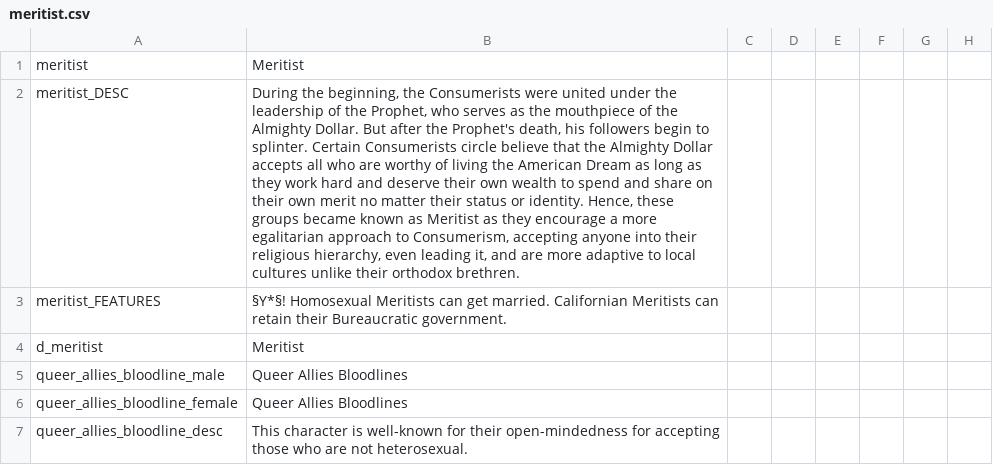
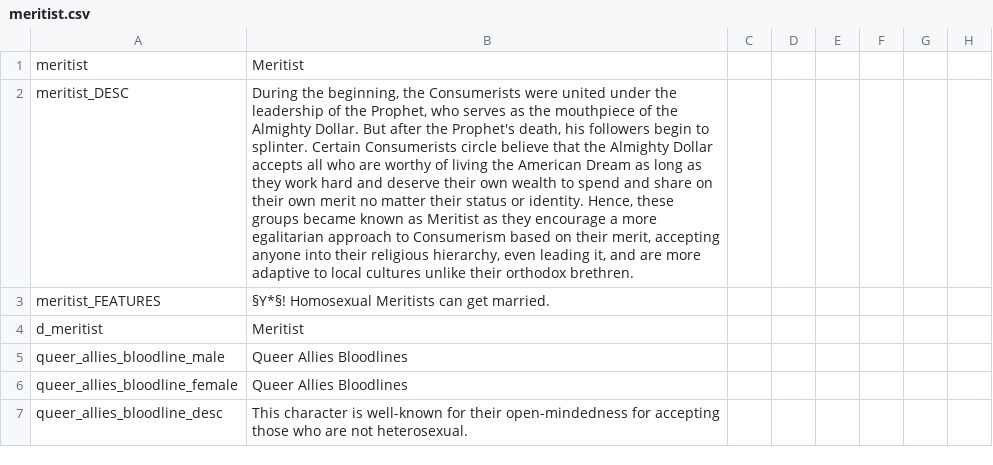
Before and after one commit to Lemmings234/ATE-FF---West-Coast-Expansion, a CSV file: ATE FF - West Coast Expansion/localisation/meritist.csv, drawn as a sheet; only a part is shown; the diff names each change by its address in the sheet, - before the commit and + after, or states it on an @@ line.

```diff
--- a/ATE FF - West Coast Expansion/localisation/meritist.csv
+++ b/ATE FF - West Coast Expansion/localisation/meritist.csv
-B2: …approach to Consumerism, accepting anyone…
+B2: …approach to Consumerism based on their merit, accepting anyone…
-B3: …get married. Californian Meritists can retain their Bureaucratic government.
+B3: …get married.
```
Also changed, not shown: 1 other file.
